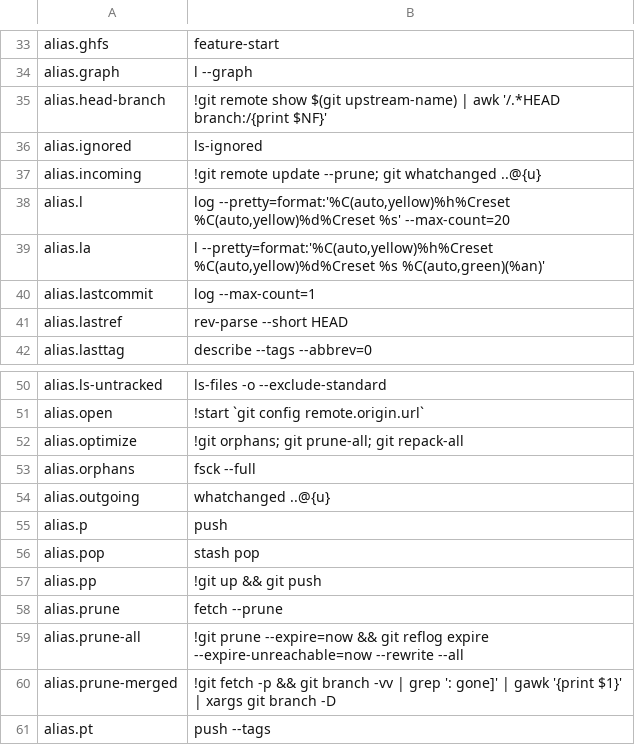
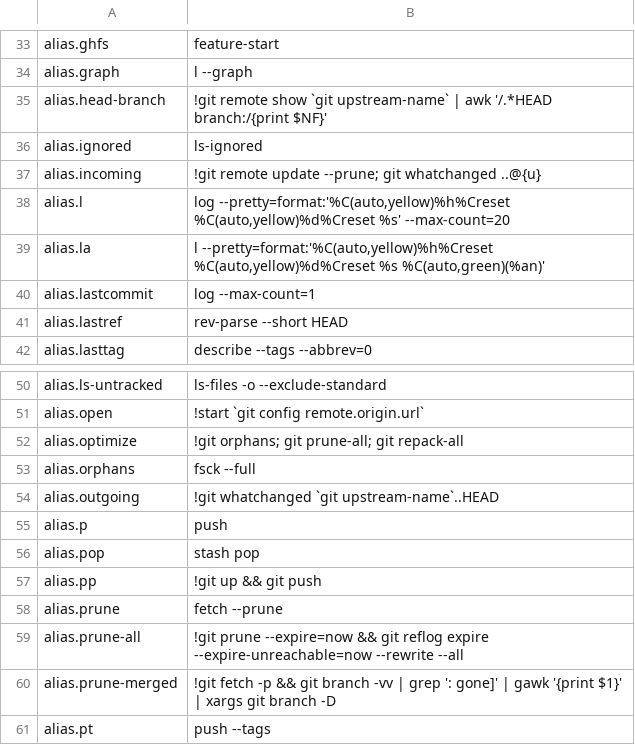
Before and after one commit to dcjulian29/choco-packages, a CSV file: dcjulian29.settings.git/tools/config.csv, drawn as a sheet; only a part is shown, gaps mark what is left out.

Commit message:
Bad escape sequence

```diff
--- a/dcjulian29.settings.git/tools/config.csv
+++ b/dcjulian29.settings.git/tools/config.csv
@@ -34,3 +34,3 @@ alias.ghfs,feature-start
 alias.graph,l --graph
-alias.head-branch,!git remote show $(git upstream-name) | awk '/.*HEAD branch:/{print $NF}'
+alias.head-branch,!git remote show `git upstream-name` | awk '/.*HEAD branch:/{print $NF}'
 alias.ignored,ls-ignored
@@ -53,3 +53,3 @@ alias.optimize,!git orphans; git prune-all; git repack-all
 alias.orphans,fsck --full
-alias.outgoing,whatchanged ..@{u}
+alias.outgoing,!git whatchanged `git upstream-name`..HEAD
 alias.p,push
```
